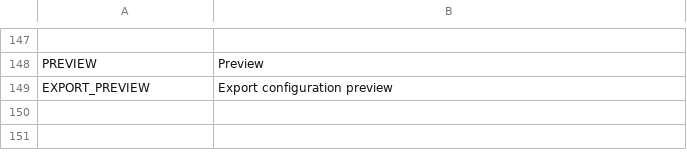
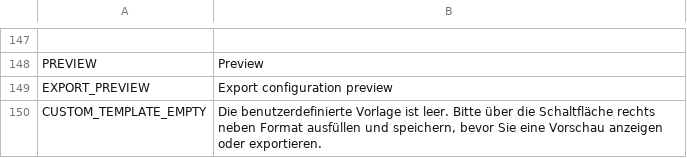
Before and after one commit to locus134/free-tex-packer, a CSV file: src/client/resources/static/localization/de.csv, drawn as a sheet; only a part is shown, gaps mark what is left out.

```diff
--- a/src/client/resources/static/localization/de.csv
+++ b/src/client/resources/static/localization/de.csv
@@ -149 +149,2 @@ PREVIEW;Preview
 EXPORT_PREVIEW;Export configuration preview
+CUSTOM_TEMPLATE_EMPTY;Die benutzerdefinierte Vorlage ist leer. Bitte über die Schaltfläche rechts neben Format ausfüllen und speichern, bevor Sie eine Vorschau anzeigen oder exportieren.
```
Also changed, not shown: src/client/resources/static/localization/en.csv, src/client/resources/static/localization/es.csv, 10 other files.
